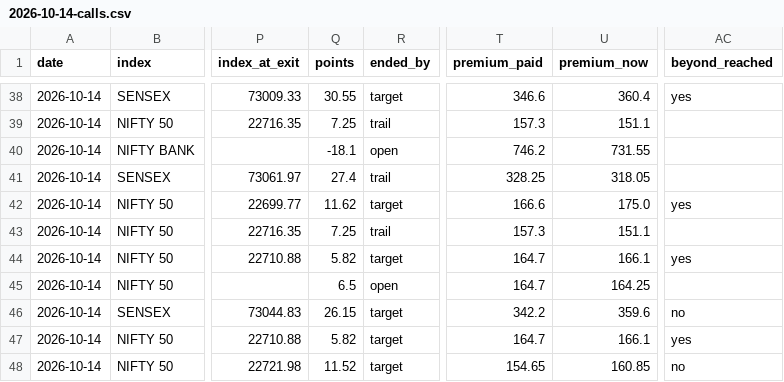
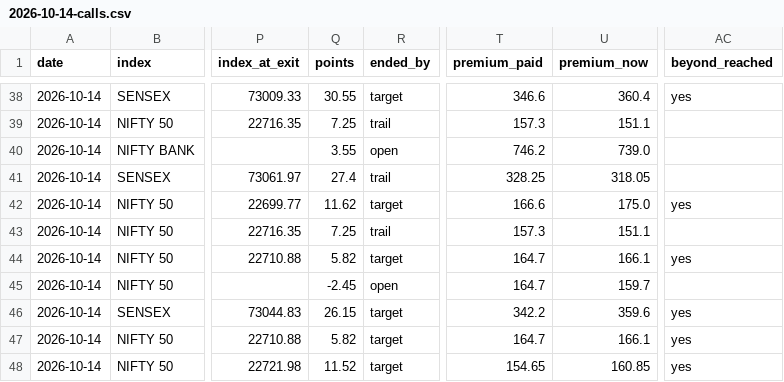
Before and after one commit to AAB-sys/My-Trade, a CSV file: sessions/2026-10-14-calls.csv, drawn as a sheet; only a part is shown, gaps mark what is left out; the diff covers the shown part only; the diff names each change by its address in the sheet, - before the commit and + after, or states it on an @@ line.

Commit message:
Session 2026-10-14-calls

```diff
--- a/sessions/2026-10-14-calls.csv
+++ b/sessions/2026-10-14-calls.csv
-Q40 (points): -18.1
+Q40 (points): 3.55
-U40 (premium_now): 731.55
+U40 (premium_now): 739.0
-Q45 (points): 6.5
+Q45 (points): -2.45
-U45 (premium_now): 164.25
+U45 (premium_now): 159.7
-AC46 (beyond_reached): no
+AC46 (beyond_reached): yes
-AC48 (beyond_reached): no
+AC48 (beyond_reached): yes
```
Also changed, not shown: 2 added rows and 23 edited cells elsewhere in this file.
